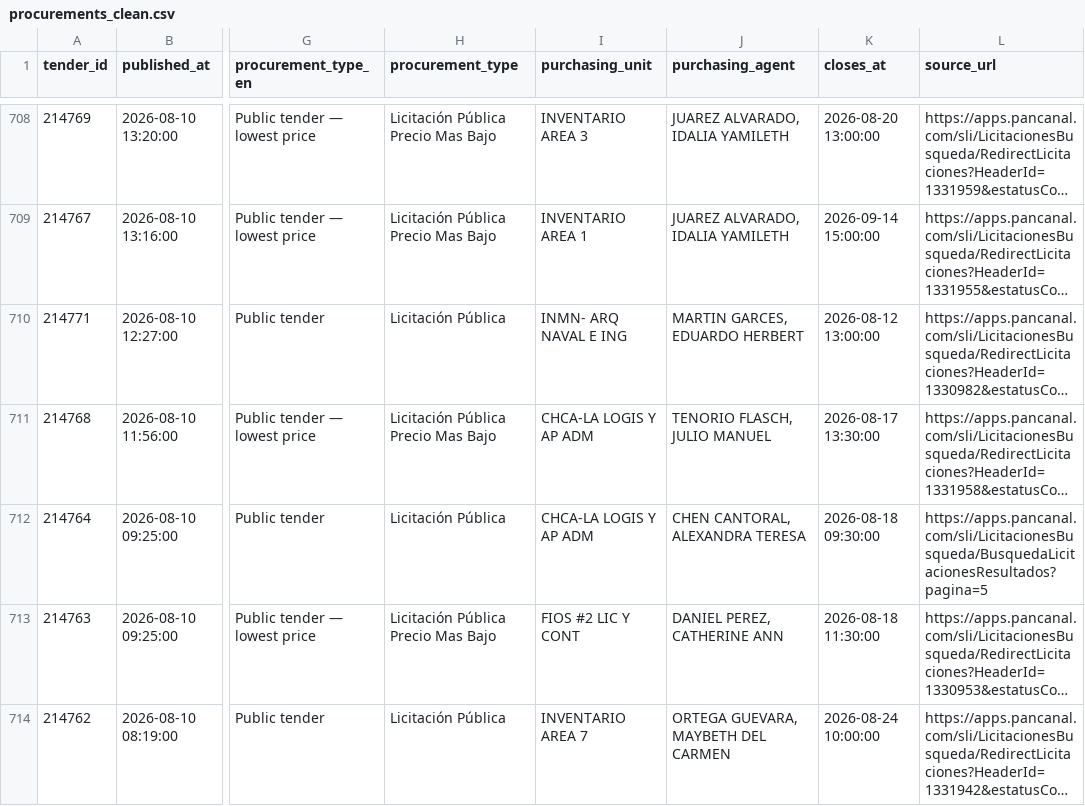
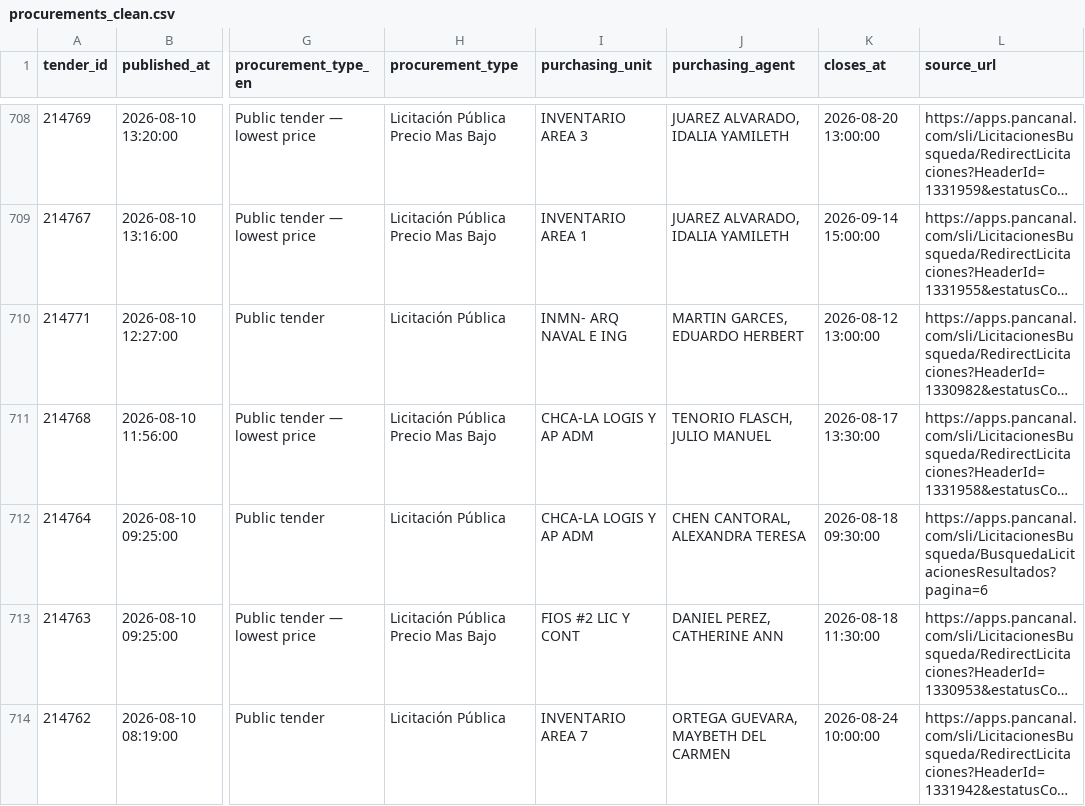
Before and after one commit to gleb90210/acp-procurement-agent, a CSV file: data/procurements_clean.csv, drawn as a sheet; only a part is shown, gaps mark what is left out; long unchanged cells end in …; the diff covers the shown part only; the diff names each change by its address in the sheet, - before the commit and + after, or states it on an @@ line.

```diff
--- a/data/procurements_clean.csv
+++ b/data/procurements_clean.csv
-L712 (source_url): https://apps.pancanal.com/sli/LicitacionesBusqueda/BusquedaLicitacionesResultados?pagina=5
+L712 (source_url): https://apps.pancanal.com/sli/LicitacionesBusqueda/BusquedaLicitacionesResultados?pagina=6
```
Also changed, not shown: 19 edited cells elsewhere in this file, data/procurements.csv, 2 other files.
